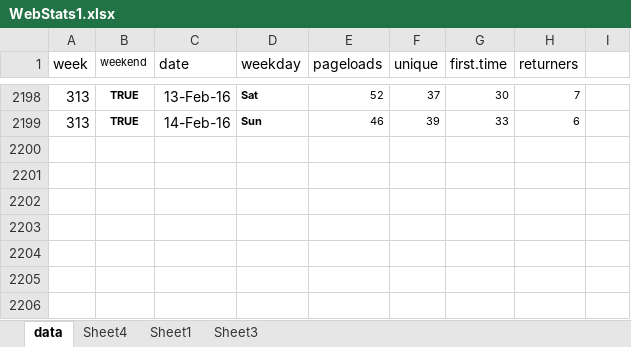
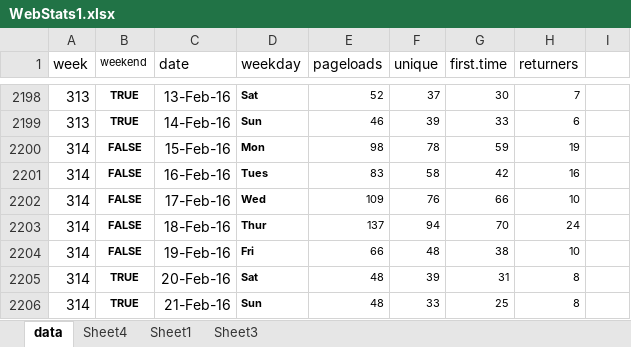
Before and after one commit to droglenc/fishR, an Excel workbook: exposure/WebStats1.xlsx, sheet data, drawn as a sheet; only a part is shown, gaps mark what is left out; values as stored, in another font and other column widths than the file's, no borders; the diff names each change by its address in the sheet, - before the commit and + after, or states it on an @@ line.

```diff
--- a/exposure/WebStats1.xlsx (sheet data)
+++ b/exposure/WebStats1.xlsx (sheet data)
+row 2200: 314 | FALSE | 15-Feb-16 | Mon | 98 | 78 | 59 | 19
+row 2201: 314 | FALSE | 16-Feb-16 | Tues | 83 | 58 | 42 | 16
+row 2202: 314 | FALSE | 17-Feb-16 | Wed | 109 | 76 | 66 | 10
+row 2203: 314 | FALSE | 18-Feb-16 | Thur | 137 | 94 | 70 | 24
+row 2204: 314 | FALSE | 19-Feb-16 | Fri | 66 | 48 | 38 | 10
+row 2205: 314 | TRUE | 20-Feb-16 | Sat | 48 | 39 | 31 | 8
+row 2206: 314 | TRUE | 21-Feb-16 | Sun | 48 | 33 | 25 | 8
```
Also changed, not shown: sheet Sheet1, charts or pictures, 1 other file.
